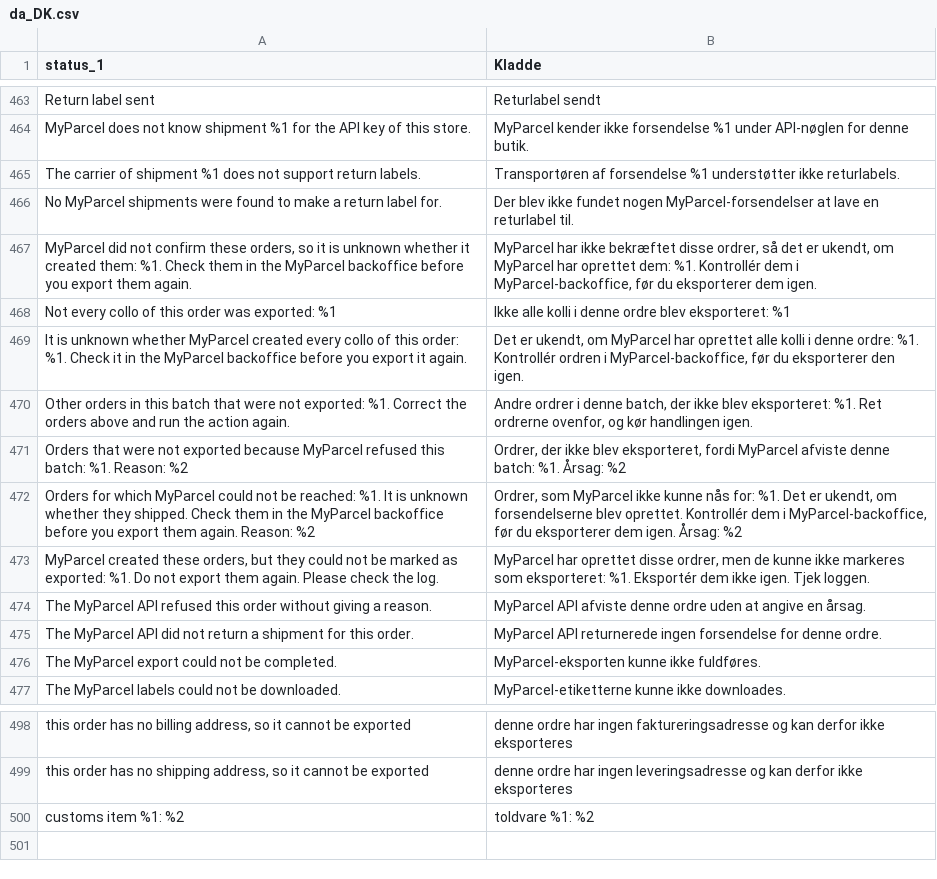
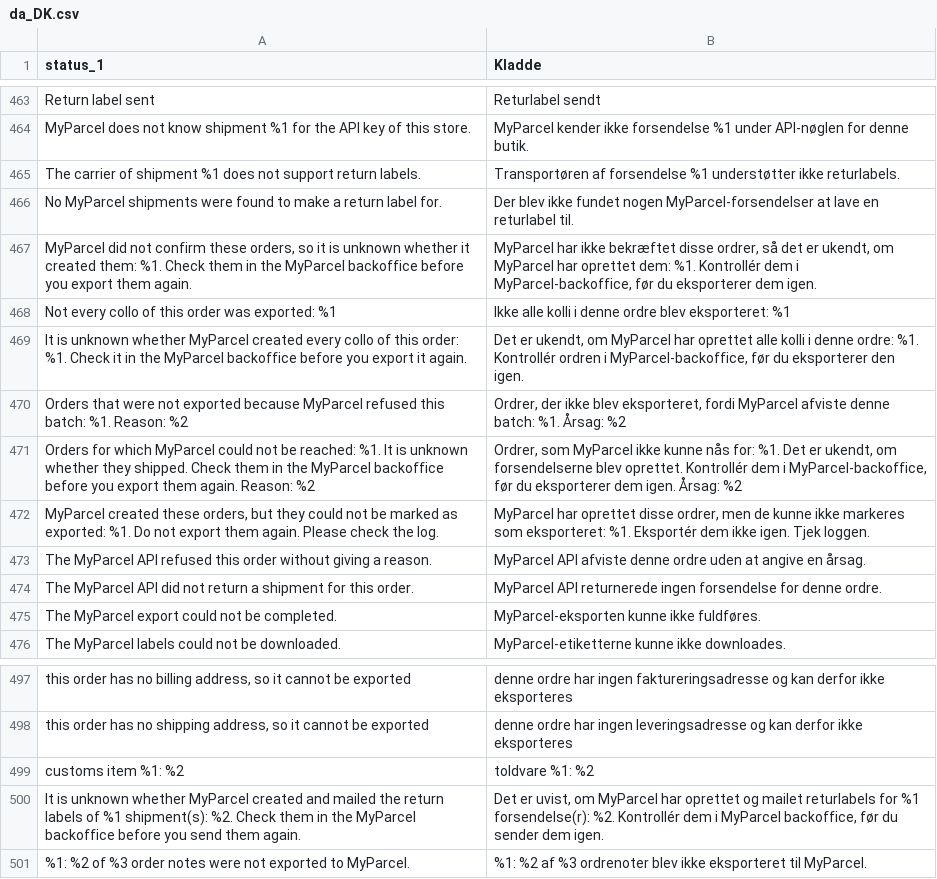
Before and after one commit to myparcelnl/magento, a CSV file: i18n/da_DK.csv, drawn as a sheet; only a part is shown, gaps mark what is left out; removed rows and columns are numbered as before the commit, all else as after; the diff names each change by its address in the sheet, - before the commit and + after, or states it on an @@ line.

```diff
--- a/i18n/da_DK.csv
+++ b/i18n/da_DK.csv
-row 470: Other orders in this batch that were not exported: %1. Correct the orders above and run the action again. | Andre ordrer i denne batch, der ikke blev eksporteret: %1. Ret ordrerne ovenfor, og kør handlingen igen.
+row 500: It is unknown whether MyParcel created and mailed the return labels of %1 shipment(s): %2. Check them in the MyParcel backoffice before you send them again. | Det er uvist, om MyParcel har oprettet og mailet returlabels for %1 forsendelse(r): %2. Kontrollér dem i MyParcel backoffice, før du sender dem igen.
+row 501: %1: %2 of %3 order notes were not exported to MyParcel. | %1: %2 af %3 ordrenoter blev ikke eksporteret til MyParcel.
```
Also changed, not shown: i18n/de_DE.csv, i18n/fr_FR.csv, 38 other files.
